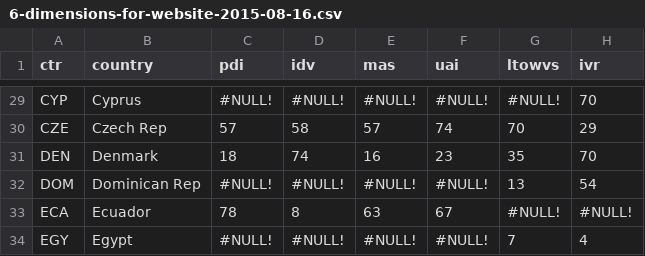
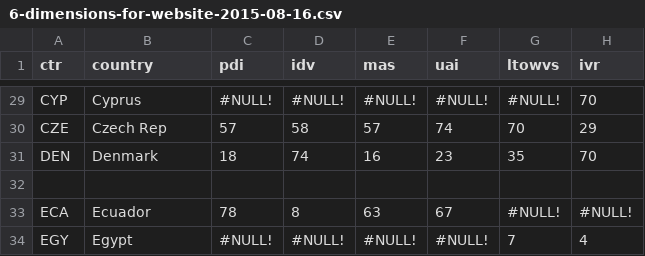
Before and after one commit to HoaMacDanh/GEO, a CSV file: 6-dimensions-for-website-2015-08-16.csv, drawn as a sheet; only a part is shown, gaps mark what is left out; the diff names each change by its address in the sheet, - before the commit and + after, or states it on an @@ line.

Commit message:
Add files via upload

```diff
--- a/6-dimensions-for-website-2015-08-16.csv
+++ b/6-dimensions-for-website-2015-08-16.csv
-row 32: DOM | Dominican Rep | #NULL! | #NULL! | #NULL! | #NULL! | 13 | 54
+row 32: (empty)
```
